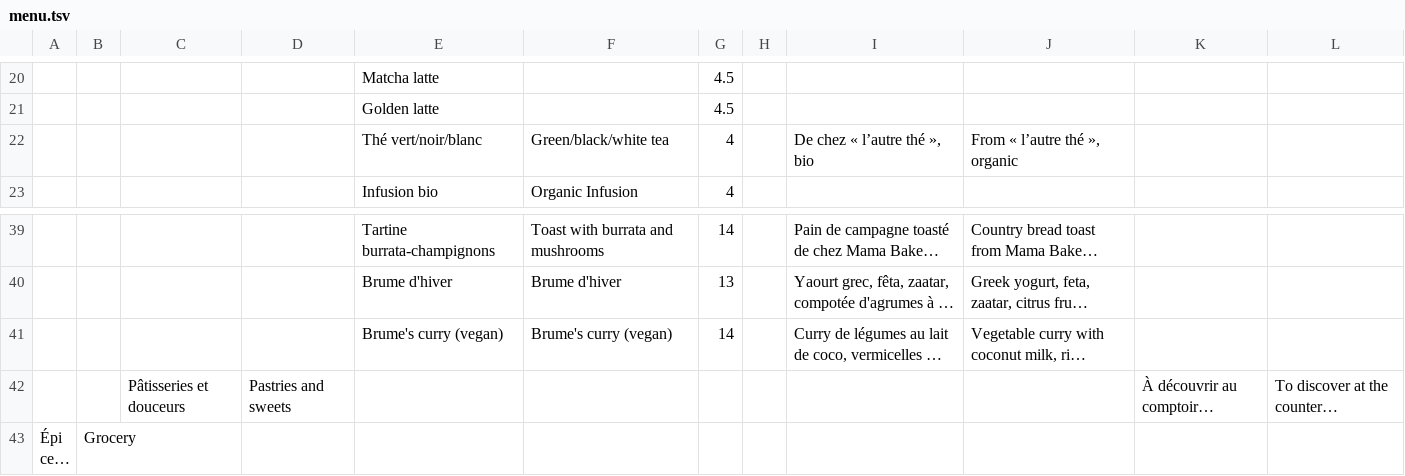
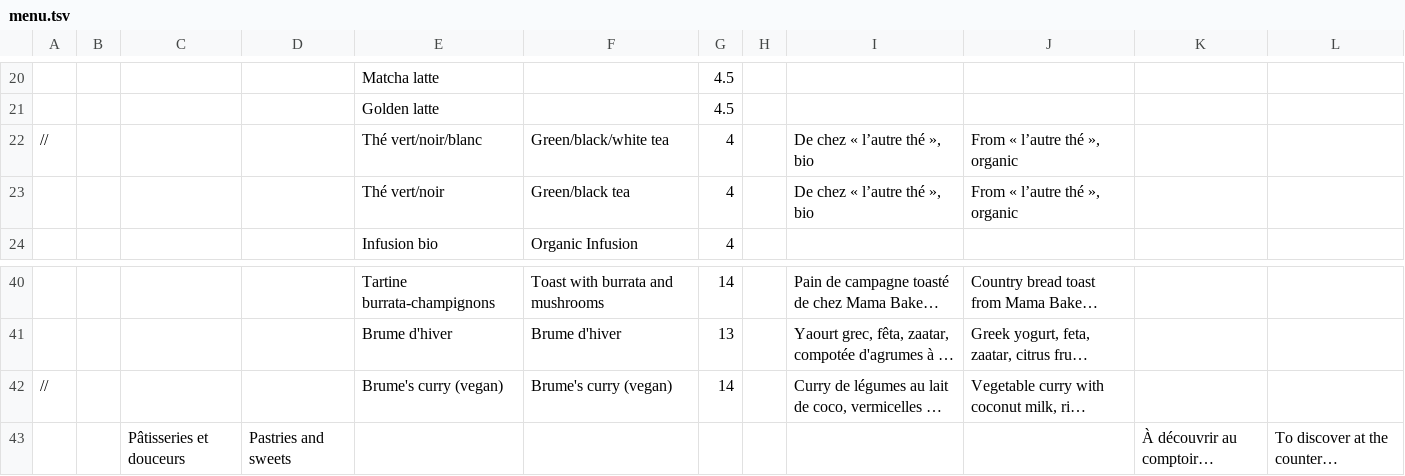
Before and after one commit to simon-ameye/brume-menu, a TSV file: menu.tsv, drawn as a sheet; only a part is shown, gaps mark what is left out; the shorter side is filled out with more unchanged rows; long unchanged cells end in …; addresses are those after the commit; the diff names each change by its address in the sheet, - before the commit and + after, or states it on an @@ line.

Commit message:
support of comments

```diff
--- a/menu.tsv
+++ b/menu.tsv
-A22: (empty)
+A22: //
+row 23:  |  |  |  | Thé vert/noir | Green/black tea | 4 |  | De chez « l’autre thé », bio | From « l’autre thé », organic
-A42: (empty)
+A42: //
```
